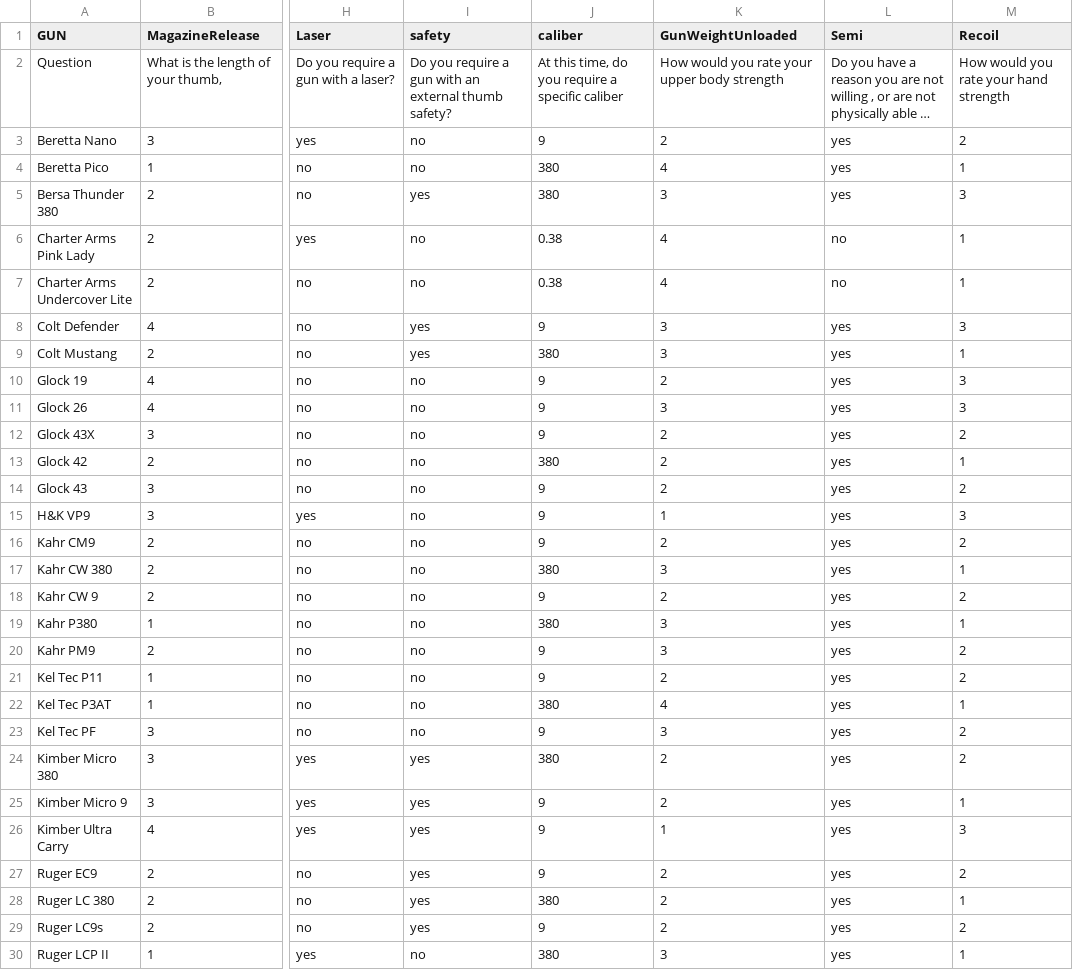
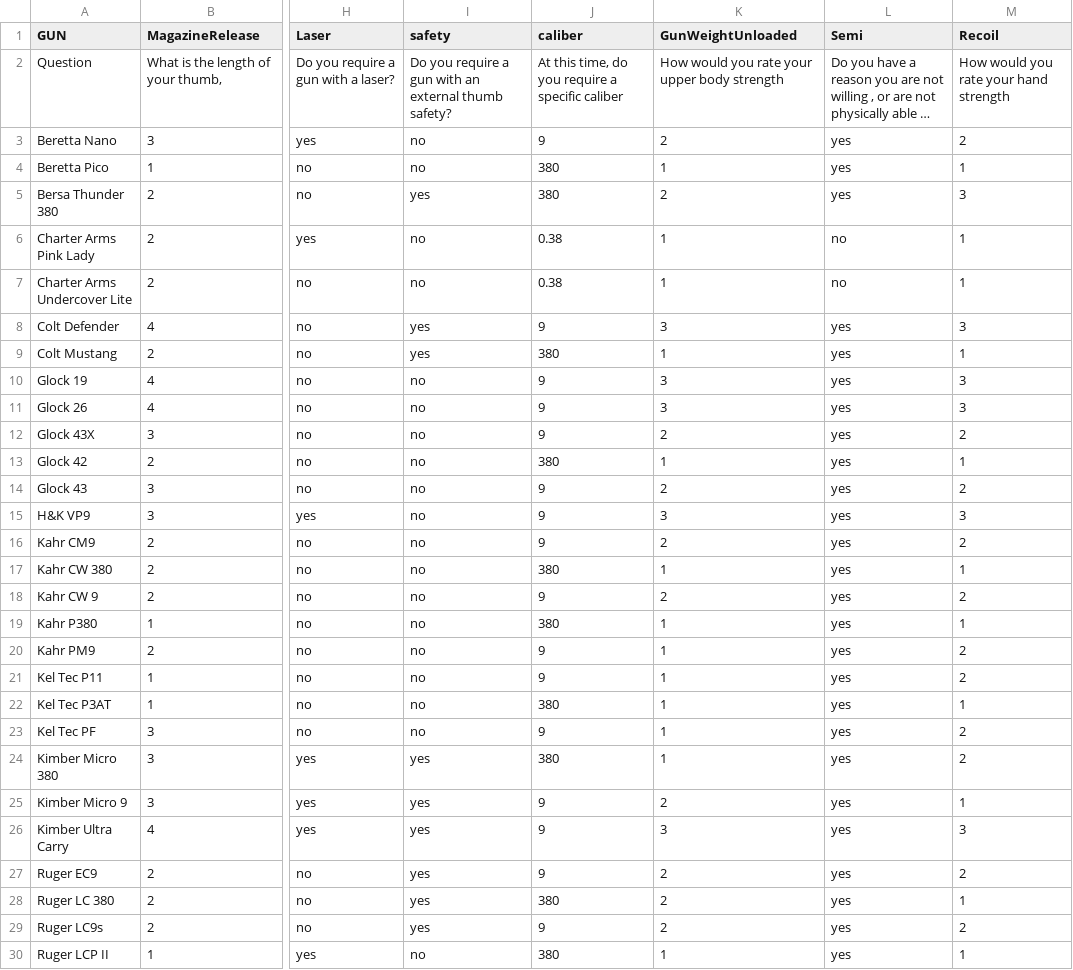
Before and after one commit to JamesDeVore/TWAW-finder, a CSV file: src/assets/GunData.csv, drawn as a sheet; only a part is shown, gaps mark what is left out; long unchanged cells end in …; the diff covers the shown part only; the diff names each change by its address in the sheet, - before the commit and + after, or states it on an @@ line.

Commit message:
image and csv update

```diff
--- a/src/assets/GunData.csv
+++ b/src/assets/GunData.csv
-K4 (GunWeightUnloaded): 4
+K4 (GunWeightUnloaded): 1
-K5 (GunWeightUnloaded): 3
+K5 (GunWeightUnloaded): 2
-K6:K7 (GunWeightUnloaded): 4
+K6:K7 (GunWeightUnloaded): 1
-K9 (GunWeightUnloaded): 3
+K9 (GunWeightUnloaded): 1
-K10 (GunWeightUnloaded): 2
+K10 (GunWeightUnloaded): 3
-K13 (GunWeightUnloaded): 2
+K13 (GunWeightUnloaded): 1
-K15 (GunWeightUnloaded): 1
+K15 (GunWeightUnloaded): 3
-K17 (GunWeightUnloaded): 3
+K17 (GunWeightUnloaded): 1
-K19:K20 (GunWeightUnloaded): 3
+K19:K20 (GunWeightUnloaded): 1
-K21 (GunWeightUnloaded): 2
+K21 (GunWeightUnloaded): 1
-K22 (GunWeightUnloaded): 4
+K22 (GunWeightUnloaded): 1
-K23 (GunWeightUnloaded): 3
+K23 (GunWeightUnloaded): 1
-K24 (GunWeightUnloaded): 2
+K24 (GunWeightUnloaded): 1
-K26 (GunWeightUnloaded): 1
+K26 (GunWeightUnloaded): 3
-K30 (GunWeightUnloaded): 3
+K30 (GunWeightUnloaded): 1
```
Also changed, not shown: 4 added rows and 35 edited cells elsewhere in this file, 8 other files.
